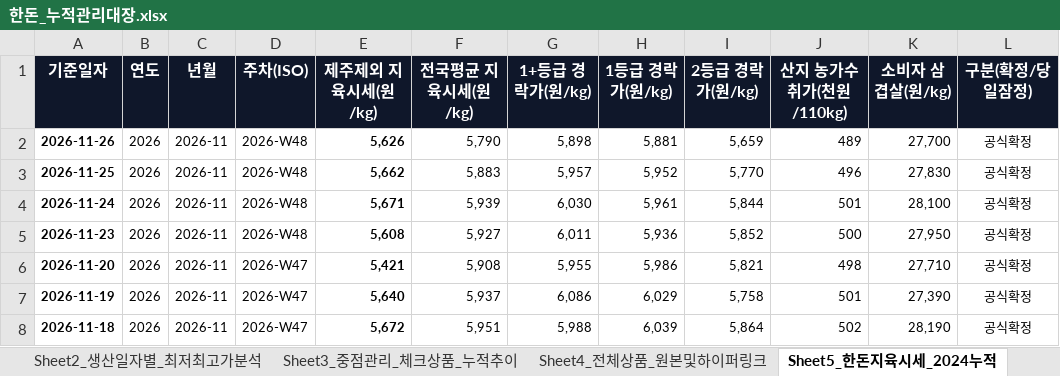
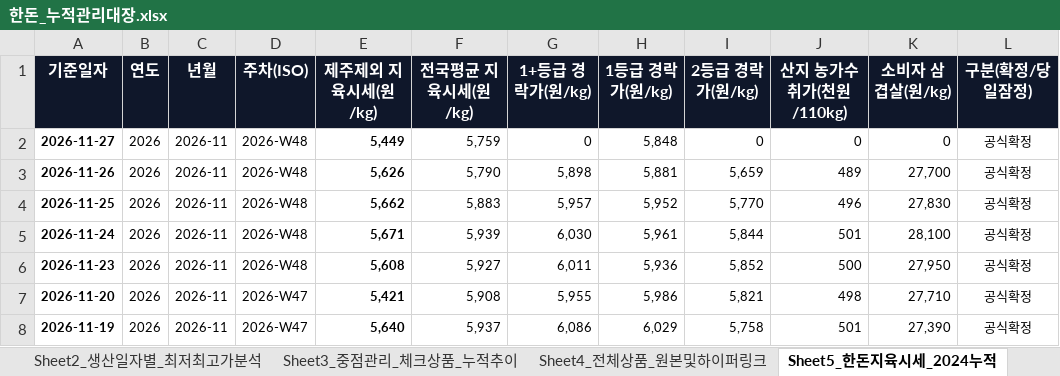
Before and after one commit to lks230325/daesanpork, an Excel workbook: static_data/한돈_누적관리대장.xlsx, sheet Sheet5_한돈지육시세_2024누적, drawn as a sheet; only a part is shown; the shorter side is filled out with more unchanged rows; values as stored, in another font and other column widths than the file's, no borders; the diff names each change by its address in the sheet, - before the commit and + after, or states it on an @@ line.

```diff
--- a/static_data/한돈_누적관리대장.xlsx (sheet Sheet5_한돈지육시세_2024누적)
+++ b/static_data/한돈_누적관리대장.xlsx (sheet Sheet5_한돈지육시세_2024누적)
+row 2: 2026-11-27 | 2026 | 2026-11 | 2026-W48 | 5,449 | 5,759 | 0 | 5,848 | 0 | 0 | 0 | 공식확정
```
Also changed, not shown: sheet Sheet4_전체상품_원본및하이퍼링크, sheet Sheet1_5자_최저가및재고매핑, sheet Sheet2_생산일자별_최저최고가분석, sheet Sheet3_중점관리_체크상품_누적추이, 12 other files.
